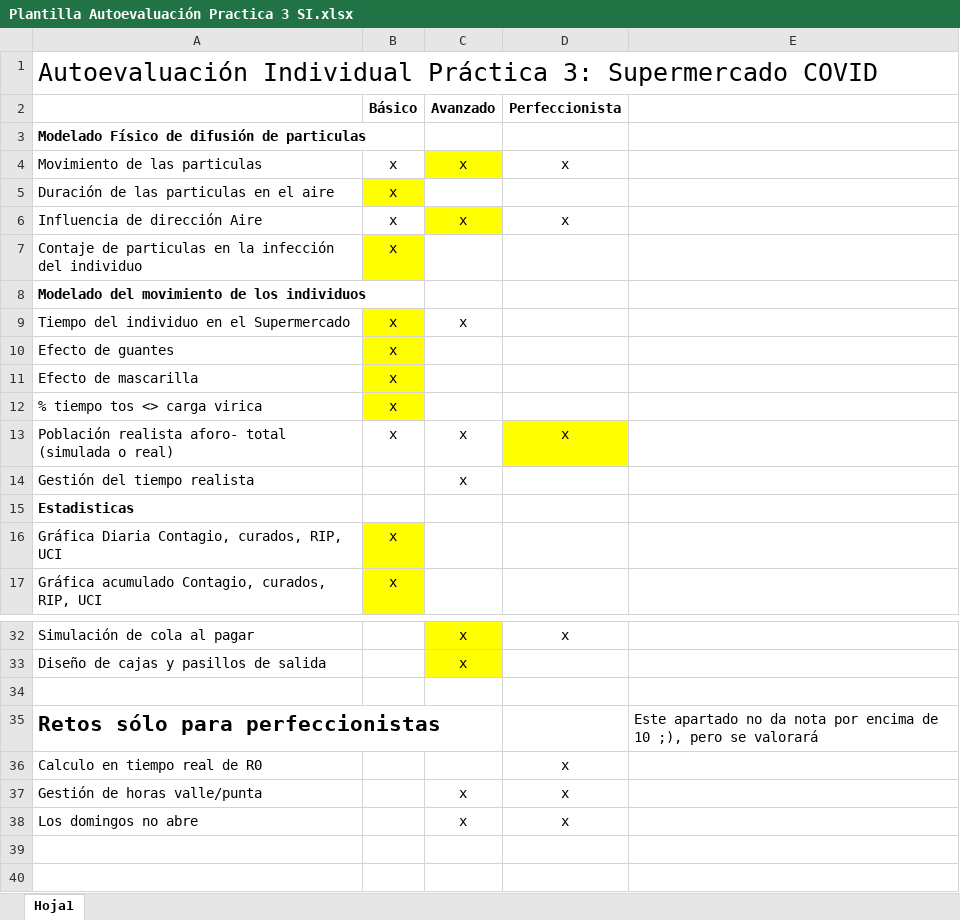
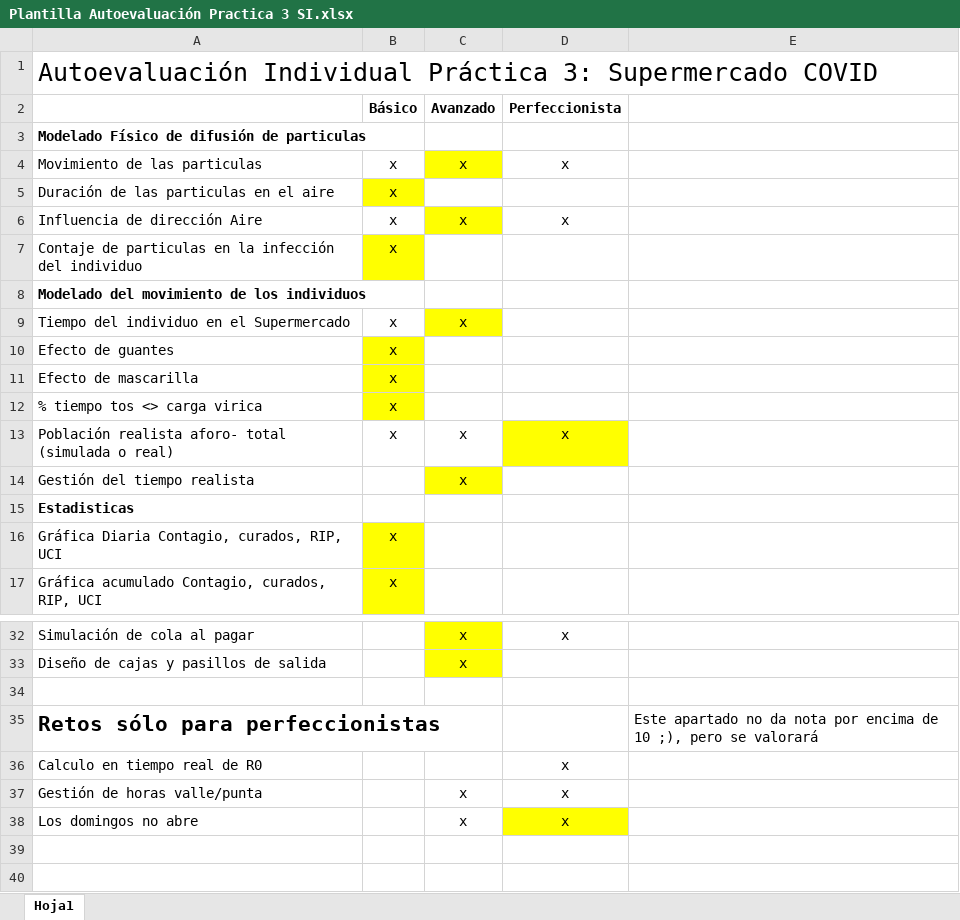
Before and after one commit to IgorMy/Simulacion-covid-19-Supermercado, an Excel workbook: Plantilla Autoevaluación Practica 3 SI.xlsx, sheet Hoja1, drawn as a sheet; only a part is shown, gaps mark what is left out; values as stored, in another font and other column widths than the file's, no borders; the diff names each change by its address in the sheet, - before the commit and + after, or states it on an @@ line.

```diff
--- a/Plantilla Autoevaluación Practica 3 SI.xlsx (sheet Hoja1)
+++ b/Plantilla Autoevaluación Practica 3 SI.xlsx (sheet Hoja1)
-B9 fill: #FFFF00
+B9 fill: none
-C9 fill: none
+C9 fill: #FFFF00
-C14 fill: none
+C14 fill: #FFFF00
-D38 fill: none
+D38 fill: #FFFF00
```
Also changed, not shown: 4 other files.
